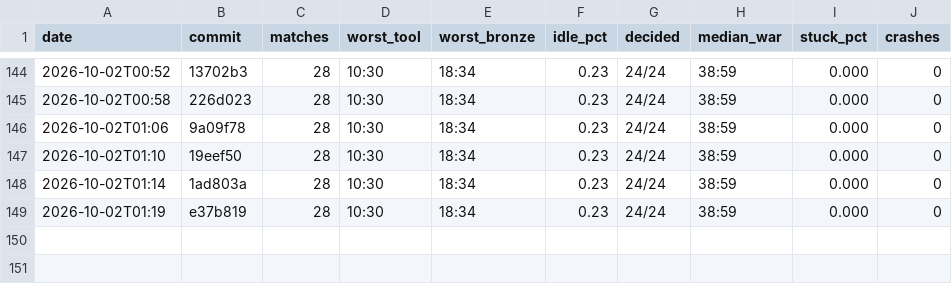
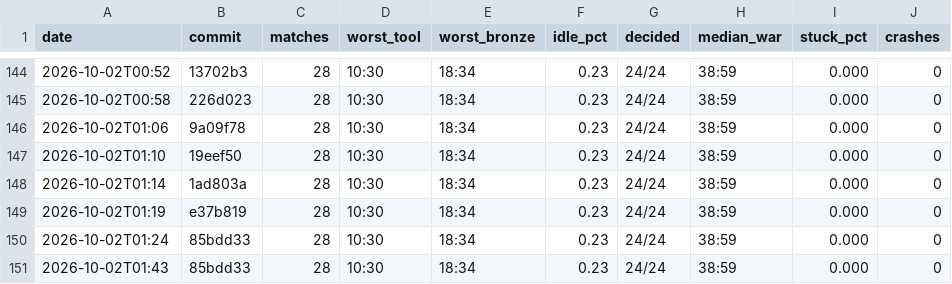
Before and after one commit to DigiMonk73/Empires, a CSV file: docs/metrics/ai.csv, drawn as a sheet; only a part is shown, gaps mark what is left out; the diff names each change by its address in the sheet, - before the commit and + after, or states it on an @@ line.

```diff
--- a/docs/metrics/ai.csv
+++ b/docs/metrics/ai.csv
+row 150: 2026-10-02T01:24 | 85bdd33 | 28 | 10:30 | 18:34 | 0.23 | 24/24 | 38:59 | 0.000 | 0
+row 151: 2026-10-02T01:43 | 85bdd33 | 28 | 10:30 | 18:34 | 0.23 | 24/24 | 38:59 | 0.000 | 0
```
Also changed, not shown: docs/metrics/battle.csv, docs/metrics/econ.csv, 6 other files.
